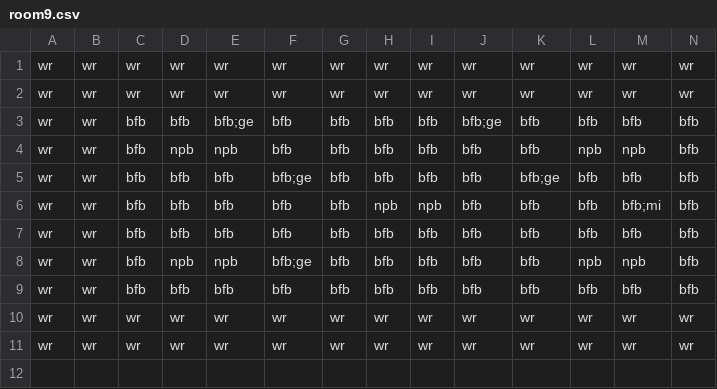
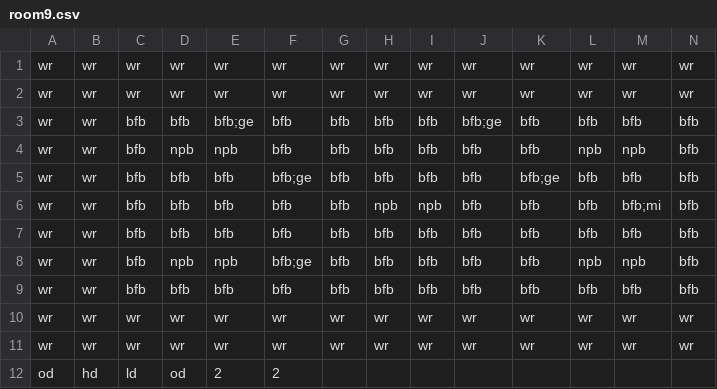
Before and after one commit to Gorfeywog/ZeldaDungeon, a CSV file: RoomData/room9.csv, drawn as a sheet; only a part is shown; rows hold the shown columns only; the diff names each change by its address in the sheet, - before the commit and + after, or states it on an @@ line.

Commit message:
Update room9.csv
Put in doors and offset for the room

```diff
--- a/RoomData/room9.csv
+++ b/RoomData/room9.csv
+row 12: od | hd | ld | od | 2 | 2
```
